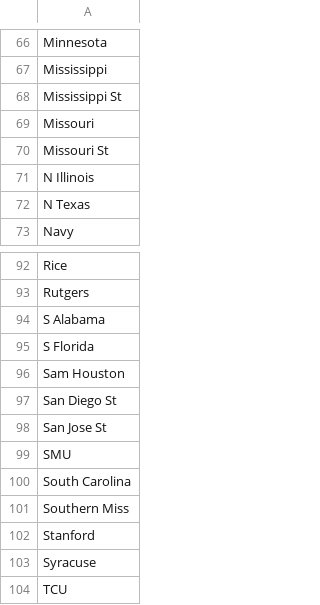
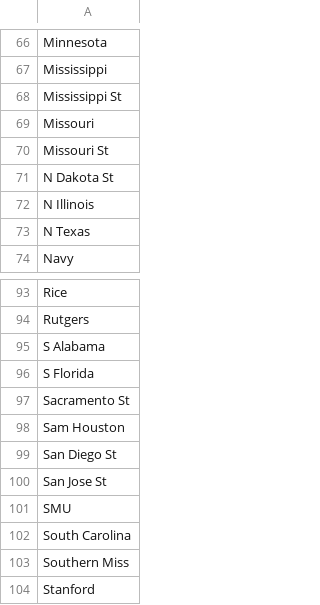
Before and after one commit to jack-simon4/jacks-models, a CSV file: src/assets/NCAAF-Teams.csv, drawn as a sheet; only a part is shown, gaps mark what is left out; the shorter side is filled out with more unchanged rows; the diff names each change by its address in the sheet, - before the commit and + after, or states it on an @@ line.

```diff
--- a/src/assets/NCAAF-Teams.csv
+++ b/src/assets/NCAAF-Teams.csv
+row 71: N Dakota St
+row 97: Sacramento St
```
Also changed, not shown: src/assets/NFL-RBs.csv, 4 other files.
